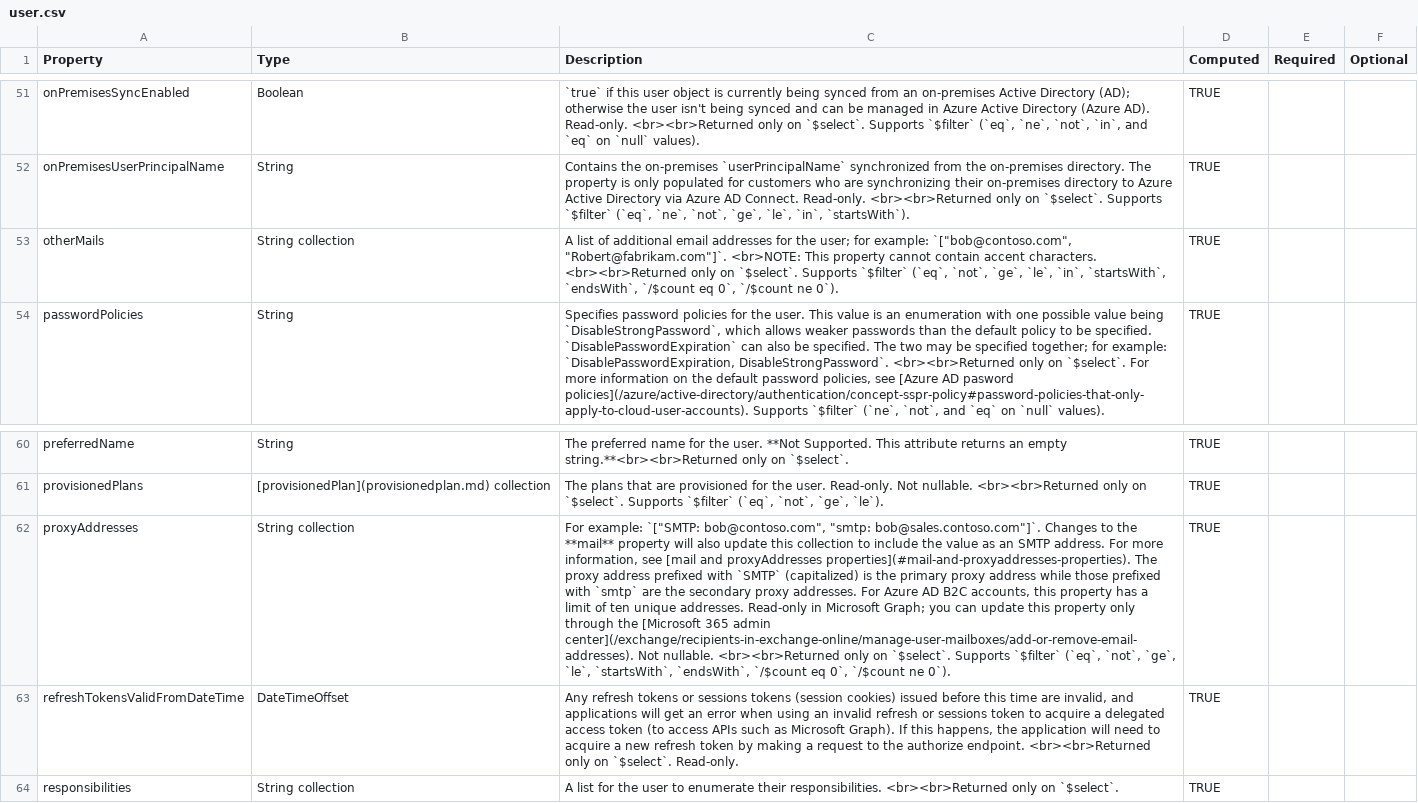
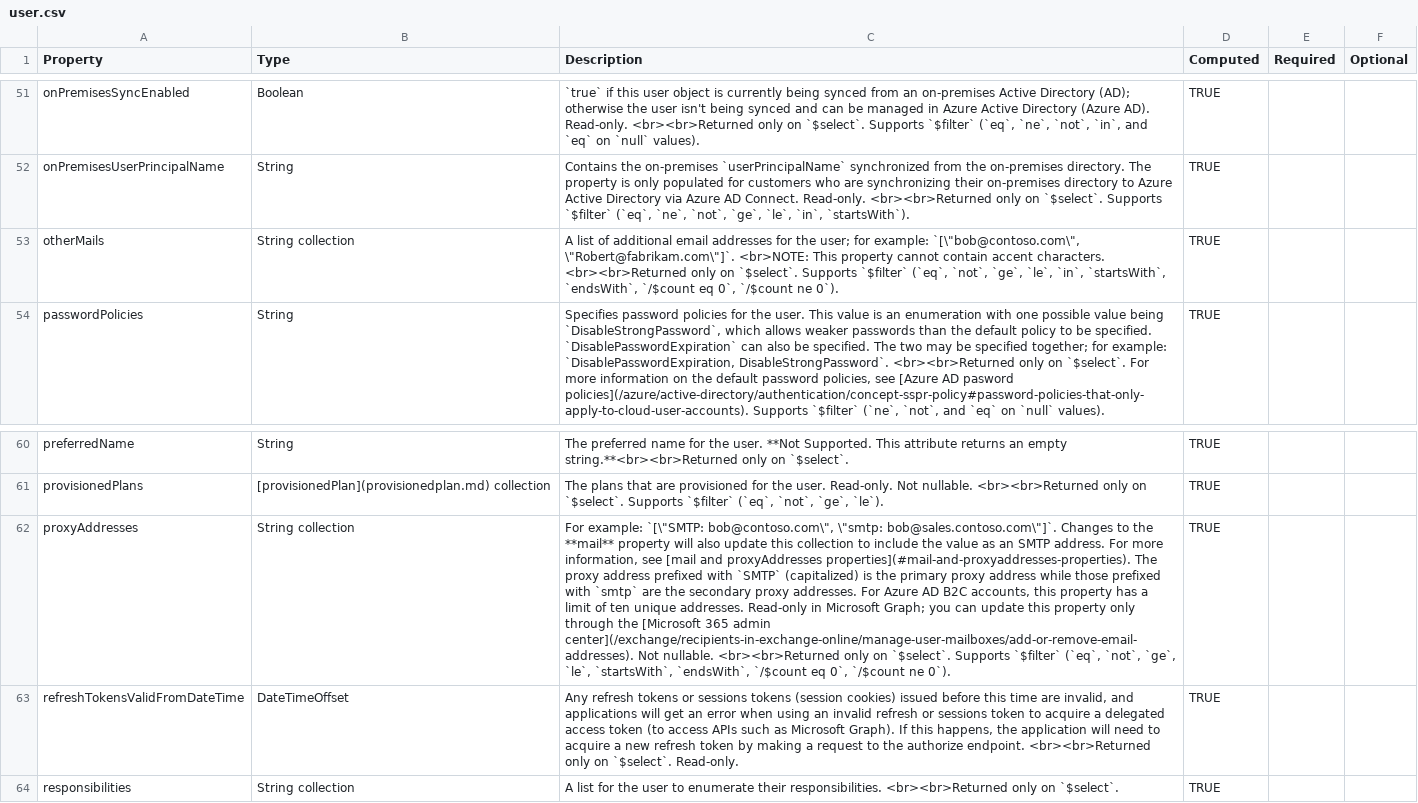
Before and after one commit to msgraphtf/terraform-provider-msgraph, a CSV file: template/input/user.csv, drawn as a sheet; only a part is shown, gaps mark what is left out; the diff names each change by its address in the sheet, - before the commit and + after, or states it on an @@ line.

Commit message:
Improved template engine

```diff
--- a/template/input/user.csv
+++ b/template/input/user.csv
-C53 (Description): …for example: `["bob@contoso.com", "Robert@fabrikam.com"]`. <br>NOTE: This…
+C53 (Description): …for example: `[\"bob@contoso.com\", \"Robert@fabrikam.com\"]`. <br>NOTE: This…
-C62 (Description): For example: `["SMTP: bob@contoso.com", "smtp: bob@sales.contoso.com"]`. Changes to…
+C62 (Description): For example: `[\"SMTP: bob@contoso.com\", \"smtp: bob@sales.contoso.com\"]`. Changes to…
```
Also changed, not shown: 5 other files.
